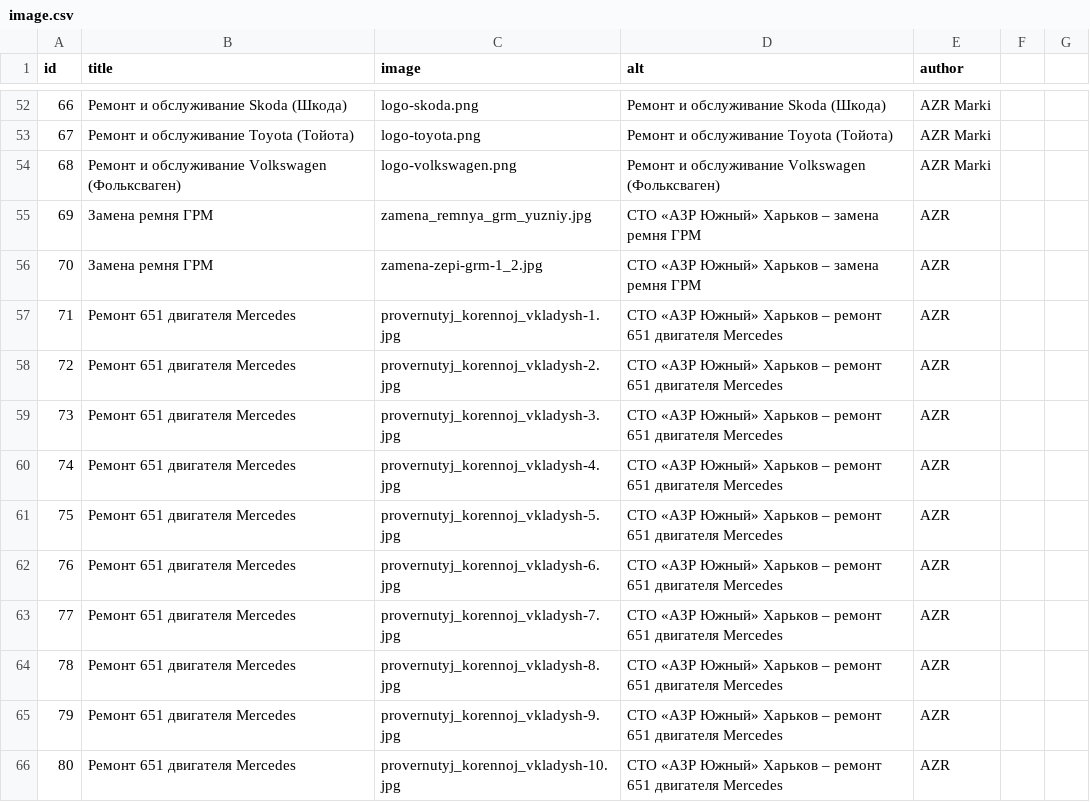
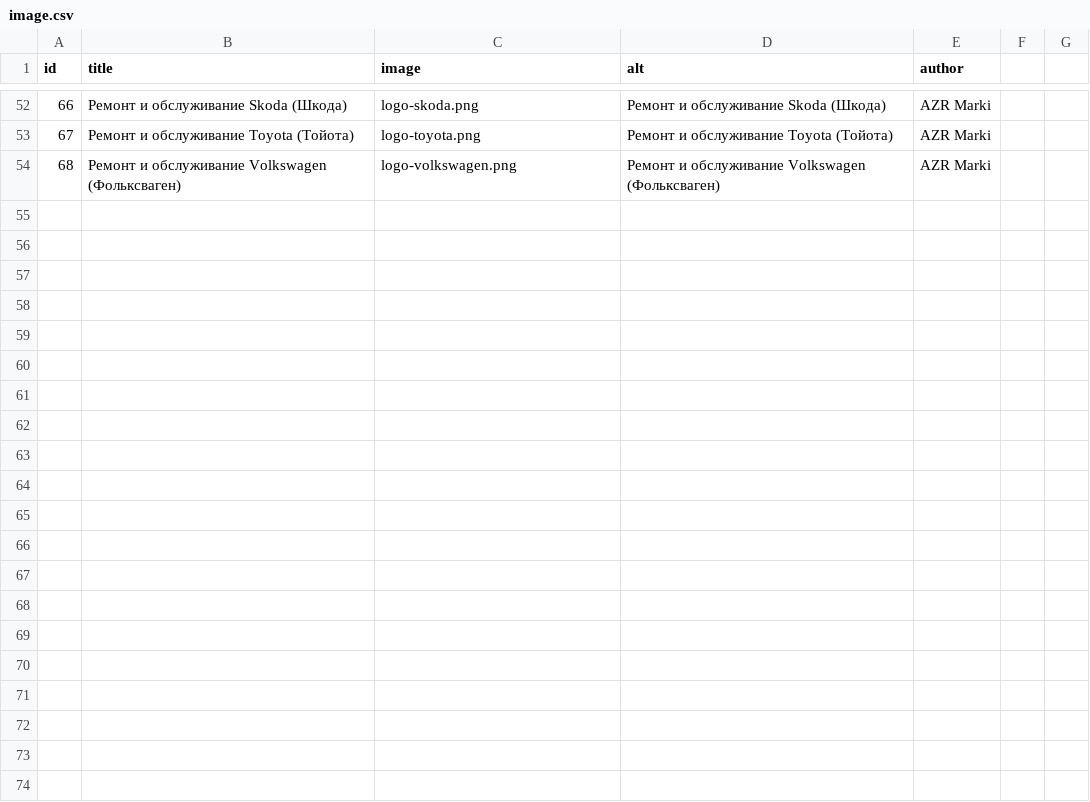
Before and after one commit to augantonov/presta, a CSV file: modules/azrua_content/default_content/languages/ru/media/image.csv, drawn as a sheet; only a part is shown, gaps mark what is left out.

Commit message:
Update image.csv

```diff
--- a/modules/azrua_content/default_content/languages/ru/media/image.csv
+++ b/modules/azrua_content/default_content/languages/ru/media/image.csv
@@ -54,13 +54 @@ id,title,image,alt,author
 68,Ремонт и обслуживание Volkswagen (Фольксваген),logo-volkswagen.png,Ремонт и обслуживание Volkswagen (Фольксваген),AZR Marki
-69,Замена ремня ГРМ,zamena_remnya_grm_yuzniy.jpg,СТО «АЗР Южный» Харьков – замена ремня ГРМ,AZR
-70,Замена ремня ГРМ,zamena-zepi-grm-1_2.jpg,СТО «АЗР Южный» Харьков – замена ремня ГРМ,AZR
-71,Ремонт 651 двигателя Mercedes,provernutyj_korennoj_vkladysh-1.jpg,СТО «АЗР Южный» Харьков – ремонт 651 двигателя Mercedes,AZR
-72,Ремонт 651 двигателя Mercedes,provernutyj_korennoj_vkladysh-2.jpg,СТО «АЗР Южный» Харьков – ремонт 651 двигателя Mercedes,AZR
-73,Ремонт 651 двигателя Mercedes,provernutyj_korennoj_vkladysh-3.jpg,СТО «АЗР Южный» Харьков – ремонт 651 двигателя Mercedes,AZR
-74,Ремонт 651 двигателя Mercedes,provernutyj_korennoj_vkladysh-4.jpg,СТО «АЗР Южный» Харьков – ремонт 651 двигателя Mercedes,AZR
-75,Ремонт 651 двигателя Mercedes,provernutyj_korennoj_vkladysh-5.jpg,СТО «АЗР Южный» Харьков – ремонт 651 двигателя Mercedes,AZR
-76,Ремонт 651 двигателя Mercedes,provernutyj_korennoj_vkladysh-6.jpg,СТО «АЗР Южный» Харьков – ремонт 651 двигателя Mercedes,AZR
-77,Ремонт 651 двигателя Mercedes,provernutyj_korennoj_vkladysh-7.jpg,СТО «АЗР Южный» Харьков – ремонт 651 двигателя Mercedes,AZR
-78,Ремонт 651 двигателя Mercedes,provernutyj_korennoj_vkladysh-8.jpg,СТО «АЗР Южный» Харьков – ремонт 651 двигателя Mercedes,AZR
-79,Ремонт 651 двигателя Mercedes,provernutyj_korennoj_vkladysh-9.jpg,СТО «АЗР Южный» Харьков – ремонт 651 двигателя Mercedes,AZR
-80,Ремонт 651 двигателя Mercedes,provernutyj_korennoj_vkladysh-10.jpg,СТО «АЗР Южный» Харьков – ремонт 651 двигателя Mercedes,AZR
```
